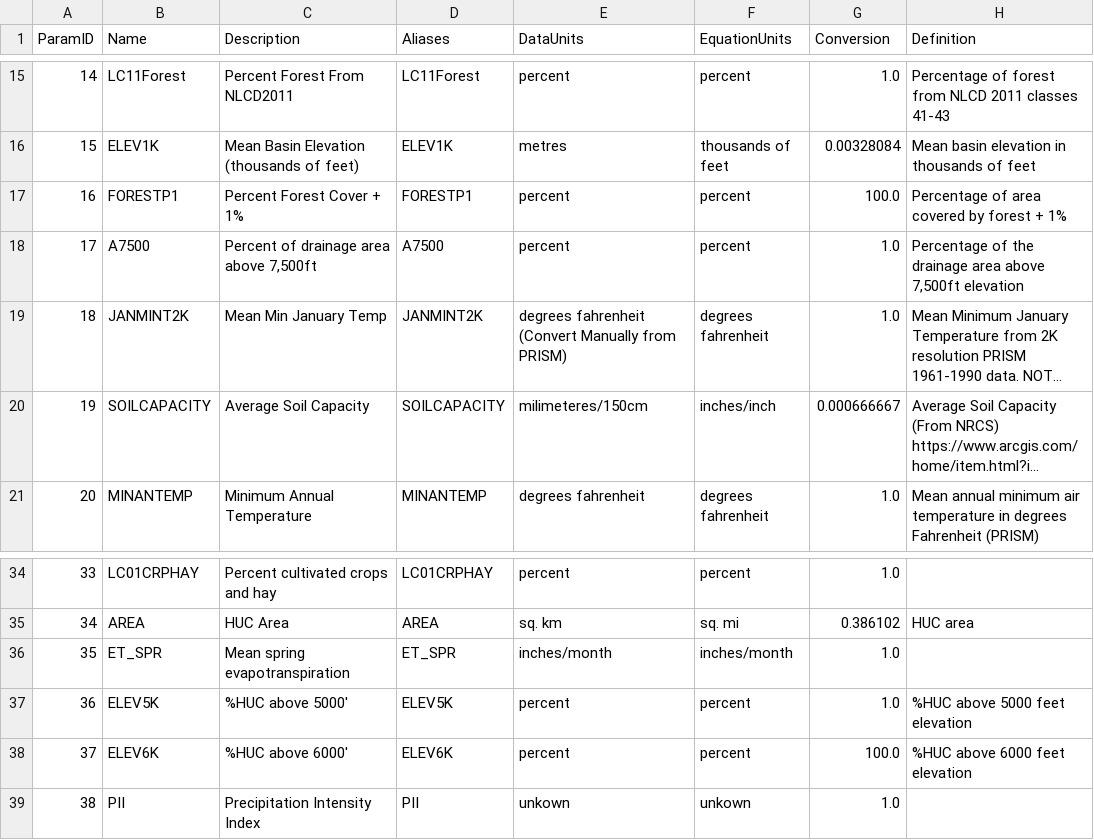
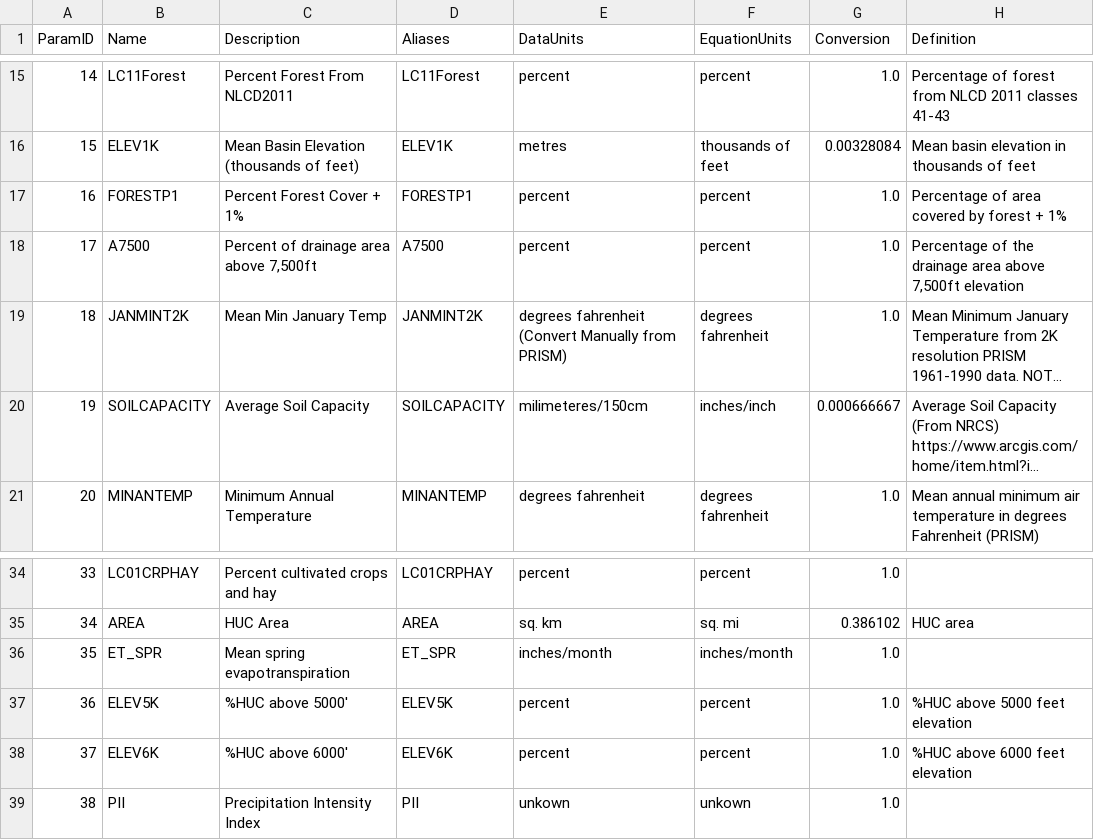
Before and after one commit to Riverscapes/riverscapes-tools, a CSV file: packages/brat/database/data/HydroParams.csv, drawn as a sheet; only a part is shown, gaps mark what is left out; long unchanged cells end in ….

Commit message:
fixed 2 more conversions

```diff
--- a/packages/brat/database/data/HydroParams.csv
+++ b/packages/brat/database/data/HydroParams.csv
@@ -16,3 +16,3 @@ ParamID,Name,Description,Aliases,DataUnits,EquationUnits,Conversion,Definition
 15,ELEV1K,Mean Basin Elevation (thousands of feet),ELEV1K,metres,thousands of feet,0.00328084,Mean basin elevation in thousands of feet
-16,FORESTP1,Percent Forest Cover + 1%,FORESTP1,percent,percent,100.0,Percentage of area covered by forest + 1%
+16,FORESTP1,Percent Forest Cover + 1%,FORESTP1,percent,percent,1.0,Percentage of area covered by forest + 1%
 17,A7500,"Percent of drainage area above 7,500ft",A7500,percent,percent,1.0,"Percentage of the drainage area above 7,500ft elevation"
@@ -37,3 +37,3 @@ ParamID,Name,Description,Aliases,DataUnits,EquationUnits,Conversion,Definition
 36,ELEV5K,%HUC above 5000',ELEV5K,percent,percent,1.0,%HUC above 5000 feet elevation
-37,ELEV6K,%HUC above 6000' ,ELEV6K,percent,percent,100.0,%HUC above 6000 feet elevation
+37,ELEV6K,%HUC above 6000' ,ELEV6K,percent,percent,1.0,%HUC above 6000 feet elevation
 38,PII,Precipitation Intensity Index ,PII,unkown,unkown,1.0,
```
